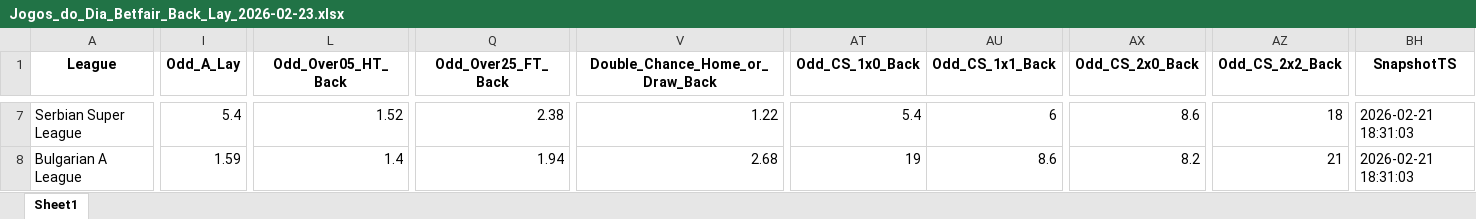
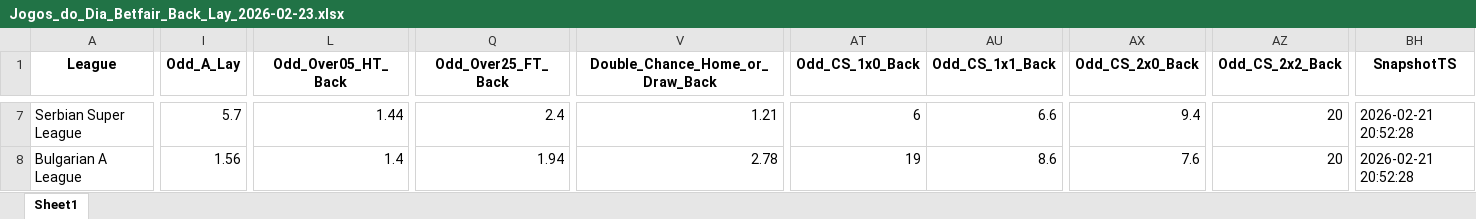
Before and after one commit to mtprado88/jogos_betfair, an Excel workbook: Jogos_do_Dia_Betfair_Back_Lay_2026-02-23.xlsx, sheet Sheet1, drawn as a sheet; only a part is shown, gaps mark what is left out; values as stored, in another font and other column widths than the file's, no borders; the diff covers the shown part only; the diff names each change by its address in the sheet, - before the commit and + after, or states it on an @@ line.

```diff
--- a/Jogos_do_Dia_Betfair_Back_Lay_2026-02-23.xlsx (sheet Sheet1)
+++ b/Jogos_do_Dia_Betfair_Back_Lay_2026-02-23.xlsx (sheet Sheet1)
-I7 (Odd_A_Lay): 5.4
+I7 (Odd_A_Lay): 5.7
-L7 (Odd_Over05_HT_Back): 1.52
+L7 (Odd_Over05_HT_Back): 1.44
-Q7 (Odd_Over25_FT_Back): 2.38
+Q7 (Odd_Over25_FT_Back): 2.4
-V7 (Double_Chance_Home_or_Draw_Back): 1.22
+V7 (Double_Chance_Home_or_Draw_Back): 1.21
-AT7 (Odd_CS_1x0_Back): 5.4
+AT7 (Odd_CS_1x0_Back): 6
-AU7 (Odd_CS_1x1_Back): 6
+AU7 (Odd_CS_1x1_Back): 6.6
-AX7 (Odd_CS_2x0_Back): 8.6
+AX7 (Odd_CS_2x0_Back): 9.4
-AZ7 (Odd_CS_2x2_Back): 18
+AZ7 (Odd_CS_2x2_Back): 20
-BH7:BH8 (SnapshotTS): 2026-02-21 18:31:03
+BH7:BH8 (SnapshotTS): 2026-02-21 20:52:28
-I8 (Odd_A_Lay): 1.59
+I8 (Odd_A_Lay): 1.56
-V8 (Double_Chance_Home_or_Draw_Back): 2.68
+V8 (Double_Chance_Home_or_Draw_Back): 2.78
-AX8 (Odd_CS_2x0_Back): 8.2
+AX8 (Odd_CS_2x0_Back): 7.6
-AZ8 (Odd_CS_2x2_Back): 21
+AZ8 (Odd_CS_2x2_Back): 20
```
Also changed, not shown: 5 added rows, 5 removed rows and 429 edited cells elsewhere in this sheet.
